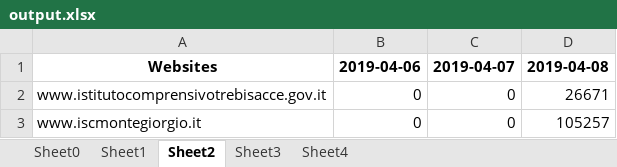
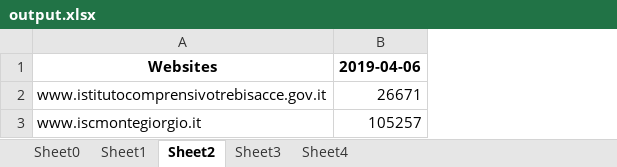
Before and after one commit to iamishraqhc/First-Fiverr-Client-Test, an Excel workbook: output.xlsx, sheet Sheet2, drawn as a sheet; values as stored, in another font and other column widths than the file's, no borders; removed rows and columns are numbered as before the commit, all else as after; the diff names each change by its address in the sheet, - before the commit and + after, or states it on an @@ line.

```diff
--- a/output.xlsx (sheet Sheet2)
+++ b/output.xlsx (sheet Sheet2)
-column B, rows 1-3: 2019-04-06 | 0 | 0
-column C, rows 1-3: 2019-04-07 | 0 | 0
-B1: 2019-04-08
+B1: 2019-04-06
```
Also changed, not shown: sheet Sheet1, sheet Sheet0, sheet Sheet3, sheet Sheet4, 3 other files.
